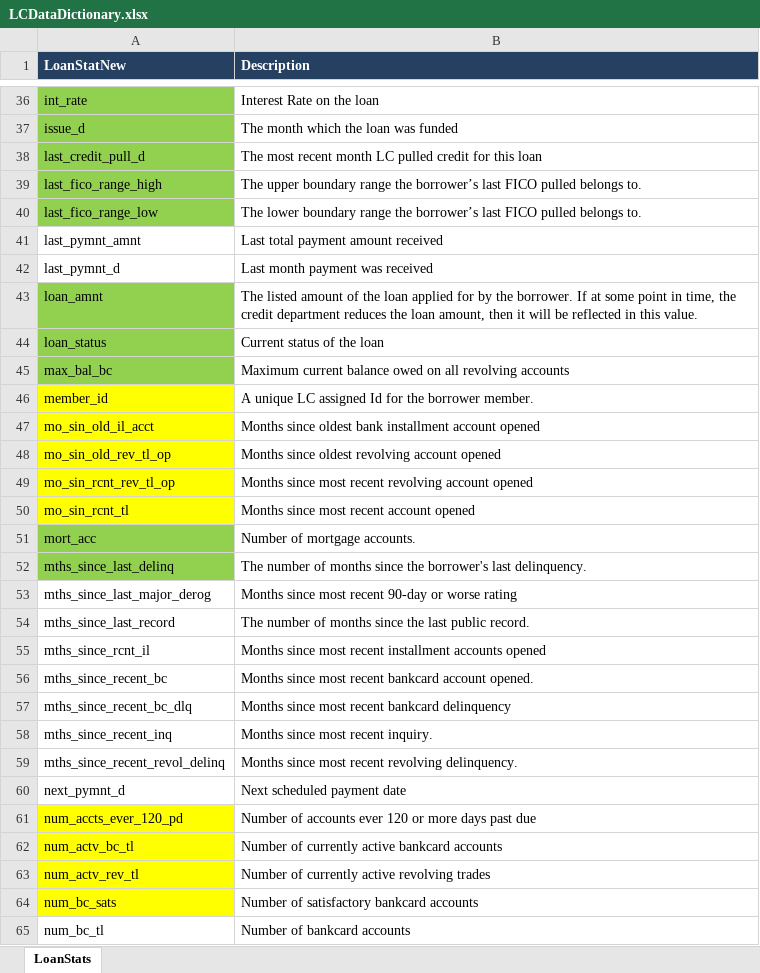
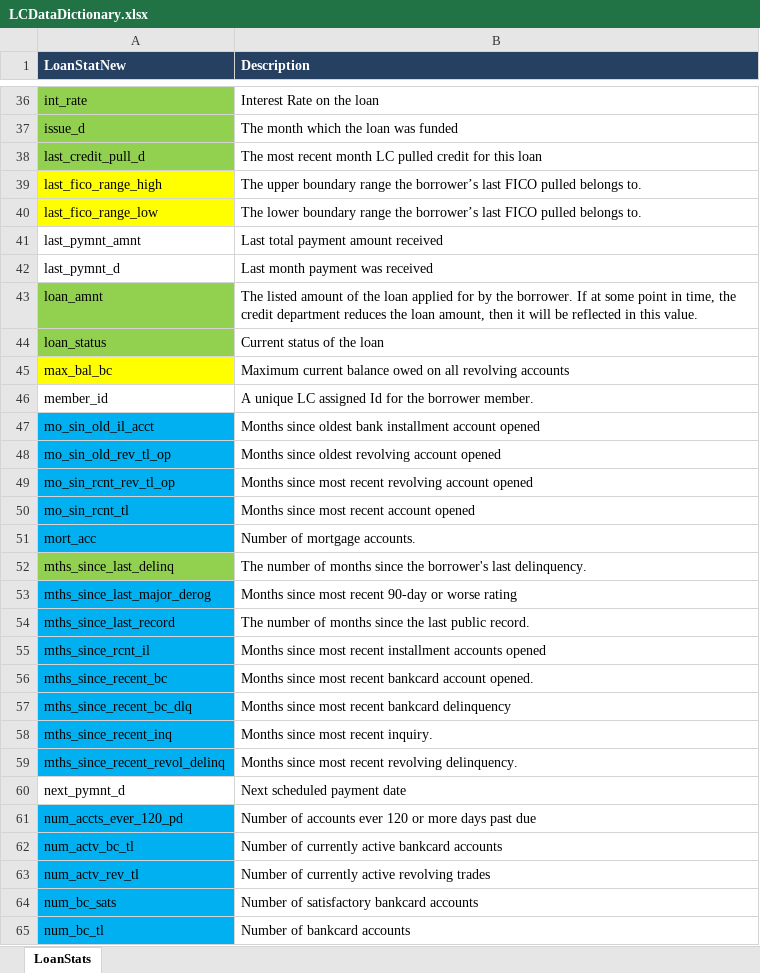
Before and after one commit to dmtrinh/loan-default-prediction, an Excel workbook: data/LCDataDictionary.xlsx, sheet LoanStats, drawn as a sheet; only a part is shown, gaps mark what is left out; values as stored, in another font and other column widths than the file's, no borders; the diff covers the shown part only; the diff names each change by its address in the sheet, - before the commit and + after, or states it on an @@ line.

Commit message:
Added EDA for loan vol, grade, FICO, etc

```diff
--- a/data/LCDataDictionary.xlsx (sheet LoanStats)
+++ b/data/LCDataDictionary.xlsx (sheet LoanStats)
-A39:A40 fill: #92D050
+A39:A40 fill: #FFFF00
-A45 fill: #92D050
+A45 fill: #FFFF00
-A46 fill: #FFFF00
+A46 fill: none
-A47:A50 fill: #FFFF00
+A47:A50 fill: #00B0F0
-A51 fill: #92D050
+A51 fill: #00B0F0
-A53:A59 fill: none
+A53:A59 fill: #00B0F0
-A61:A64 fill: #FFFF00
+A61:A64 fill: #00B0F0
-A65 fill: none
+A65 fill: #00B0F0
```
Also changed, not shown: cell formats elsewhere in this sheet, 24 other files.
